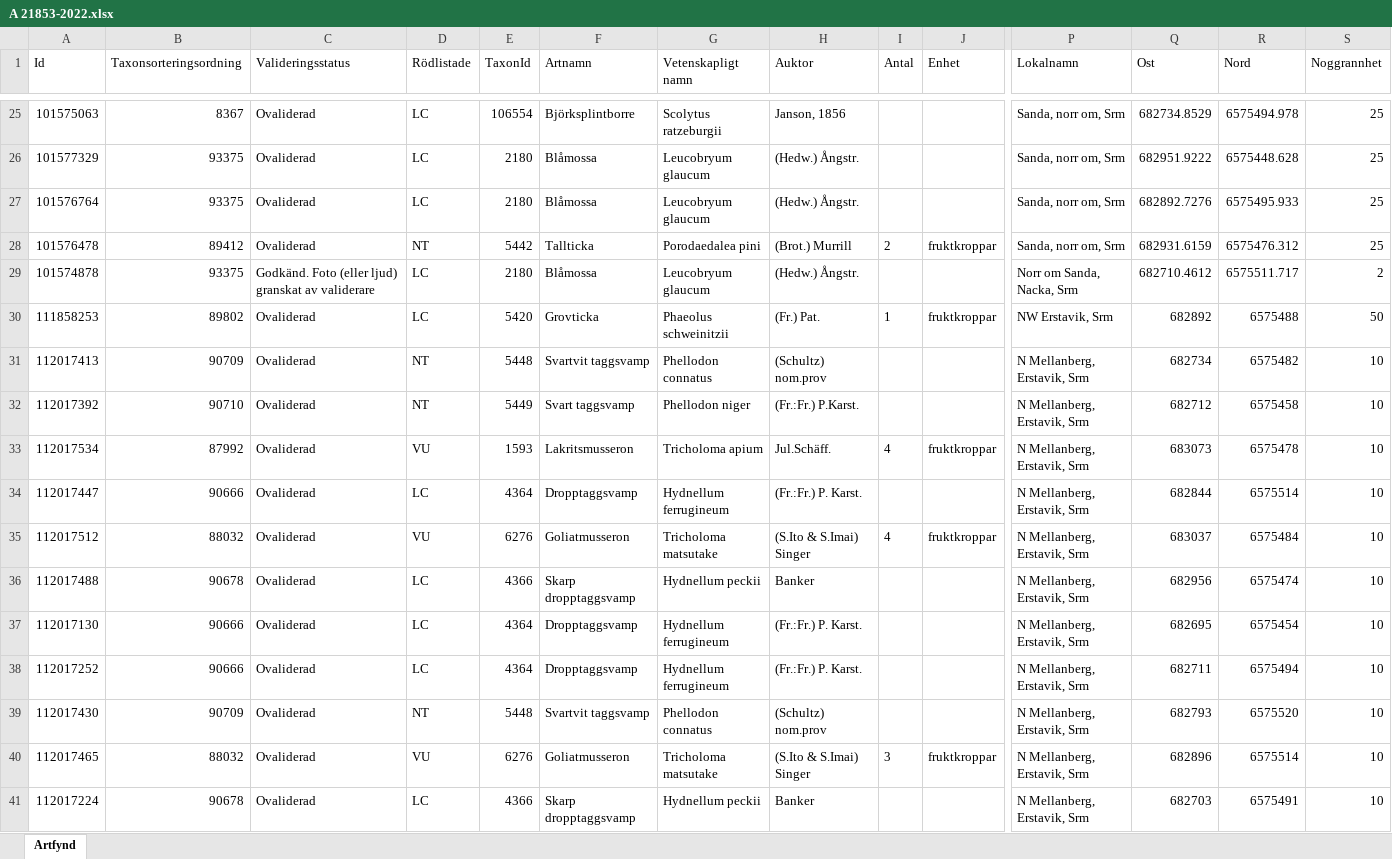
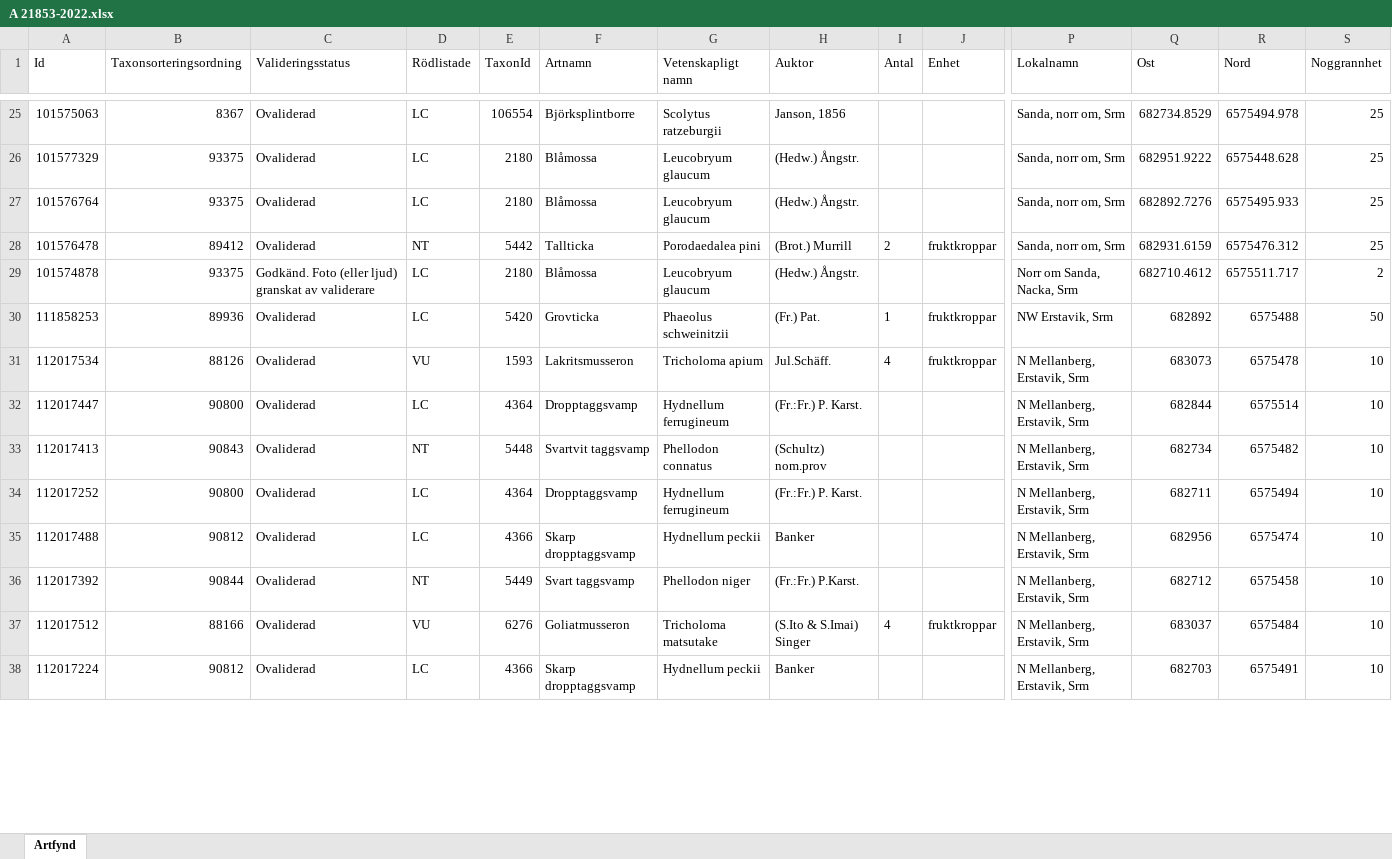
Before and after one commit to klasma/Logging_NACKA, an Excel workbook: artfynd/A 21853-2022.xlsx, sheet Artfynd, drawn as a sheet; only a part is shown, gaps mark what is left out; values as stored, in another font and other column widths than the file's, no borders; removed rows and columns are numbered as before the commit, all else as after; rows hold the shown columns only; the diff covers the shown part only; the diff names each change by its address in the sheet, - before the commit and + after, or states it on an @@ line.

```diff
--- a/artfynd/A 21853-2022.xlsx (sheet Artfynd)
+++ b/artfynd/A 21853-2022.xlsx (sheet Artfynd)
-B30 (Taxonsorteringsordning): 89802
+B30 (Taxonsorteringsordning): 89936
-row 31: 112017413 | 90709 | Ovaliderad | NT | 5448 | Svartvit taggsvamp | Phellodon connatus | (Schultz) nom.prov |  |  | N Mellanberg, Erstavik, Srm | 682734 | 6575482 | 10
-row 32: 112017392 | 90710 | Ovaliderad | NT | 5449 | Svart taggsvamp | Phellodon niger | (Fr.:Fr.) P.Karst. |  |  | N Mellanberg, Erstavik, Srm | 682712 | 6575458 | 10
-B31 (Taxonsorteringsordning): 87992
+B31 (Taxonsorteringsordning): 88126
-B32 (Taxonsorteringsordning): 90666
+B32 (Taxonsorteringsordning): 90800
-row 35: 112017512 | 88032 | Ovaliderad | VU | 6276 | Goliatmusseron | Tricholoma matsutake | (S.Ito & S.Imai) Singer | 4 | fruktkroppar | N Mellanberg, Erstavik, Srm | 683037 | 6575484 | 10
-A33 (Id): 112017488
+A33 (Id): 112017413
-B33 (Taxonsorteringsordning): 90678
+B33 (Taxonsorteringsordning): 90843
-D33 (Rödlistade): LC
+D33 (Rödlistade): NT
-E33 (TaxonId): 4366
+E33 (TaxonId): 5448
-F33 (Artnamn): Skarp dropptaggsvamp
+F33 (Artnamn): Svartvit taggsvamp
-G33 (Vetenskapligt namn): Hydnellum peckii
+G33 (Vetenskapligt namn): Phellodon connatus
-H33 (Auktor): Banker
+H33 (Auktor): (Schultz) nom.prov
-Q33 (Ost): 682956
+Q33 (Ost): 682734
-R33 (Nord): 6575474
+R33 (Nord): 6575482
-row 37: 112017130 | 90666 | Ovaliderad | LC | 4364 | Dropptaggsvamp | Hydnellum ferrugineum | (Fr.:Fr.) P. Karst. |  |  | N Mellanberg, Erstavik, Srm | 682695 | 6575454 | 10
-B34 (Taxonsorteringsordning): 90666
+B34 (Taxonsorteringsordning): 90800
+row 35: 112017488 | 90812 | Ovaliderad | LC | 4366 | Skarp dropptaggsvamp | Hydnellum peckii | Banker |  |  | N Mellanberg, Erstavik, Srm | 682956 | 6575474 | 10
-A36 (Id): 112017430
+A36 (Id): 112017392
-B36 (Taxonsorteringsordning): 90709
+B36 (Taxonsorteringsordning): 90844
-E36 (TaxonId): 5448
+E36 (TaxonId): 5449
-F36 (Artnamn): Svartvit taggsvamp
+F36 (Artnamn): Svart taggsvamp
-G36 (Vetenskapligt namn): Phellodon connatus
+G36 (Vetenskapligt namn): Phellodon niger
-H36 (Auktor): (Schultz) nom.prov
+H36 (Auktor): (Fr.:Fr.) P.Karst.
-Q36 (Ost): 682793
+Q36 (Ost): 682712
-R36 (Nord): 6575520
+R36 (Nord): 6575458
-A37 (Id): 112017465
+A37 (Id): 112017512
-B37 (Taxonsorteringsordning): 88032
+B37 (Taxonsorteringsordning): 88166
-I37 (Antal): 3
+I37 (Antal): 4
-Q37 (Ost): 682896
+Q37 (Ost): 683037
-R37 (Nord): 6575514
+R37 (Nord): 6575484
-B38 (Taxonsorteringsordning): 90678
+B38 (Taxonsorteringsordning): 90812
```
Also changed, not shown: 3 added rows and 2 edited cells elsewhere in this sheet, artfynd/A 45510-2020.xlsx, Översikt NACKA.xlsx, 9 other files.
